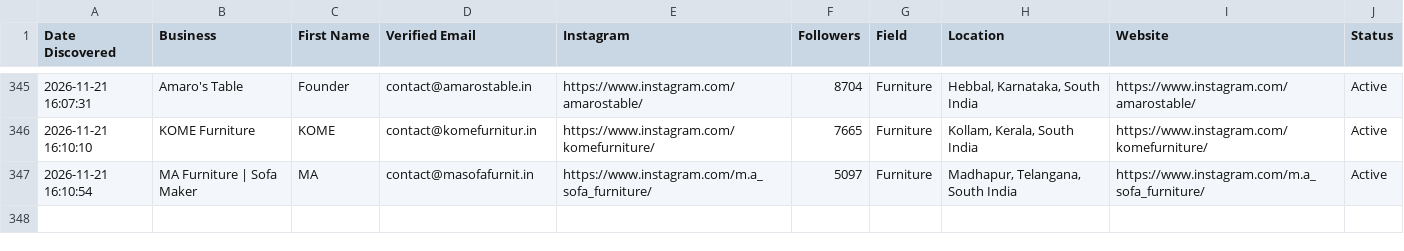
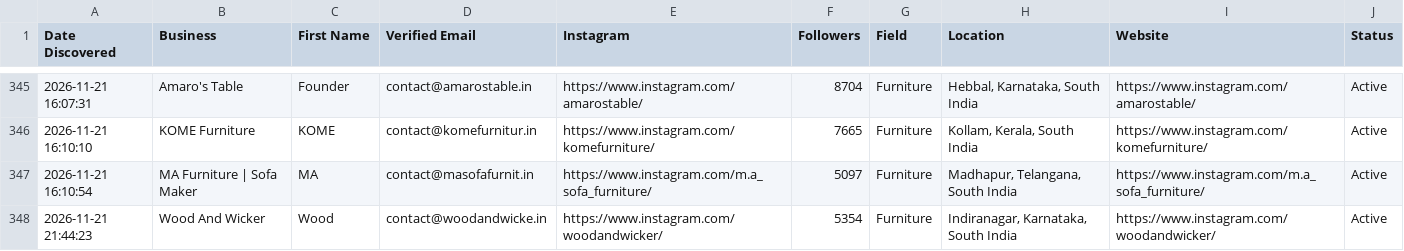
Before and after one commit to japindersinghbhasin-commits/spreadsheet-2-leads, a CSV file: spreadsheet_7_south_india_furniture_leads.csv, drawn as a sheet; only a part is shown, gaps mark what is left out; the diff names each change by its address in the sheet, - before the commit and + after, or states it on an @@ line.

```diff
--- a/spreadsheet_7_south_india_furniture_leads.csv
+++ b/spreadsheet_7_south_india_furniture_leads.csv
+row 348: 2026-11-21 21:44:23 | Wood And Wicker | Wood | contact@woodandwicke.in | https://www.instagram.com/woodandwicker/ | 5354 | Furniture | Indiranagar, Karnataka, South India | https://www.instagram.com/woodandwicker/ | Active
```
Also changed, not shown: spreadsheet_8_south_india_real_estate_leads.csv.
